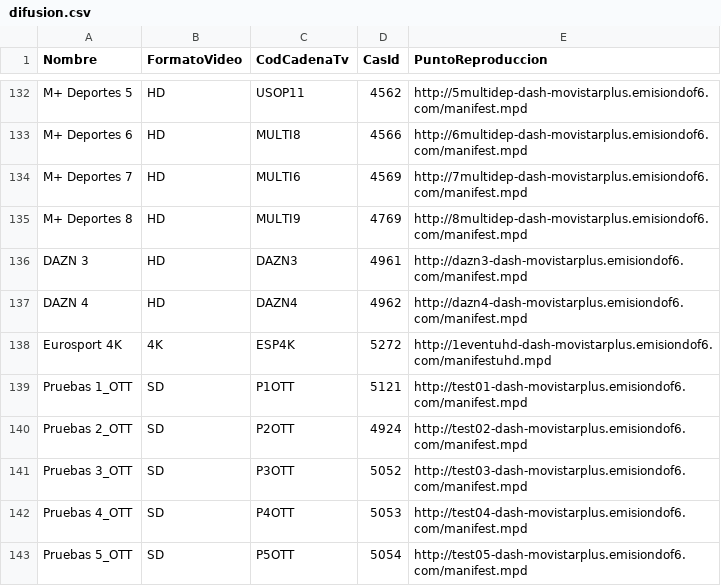
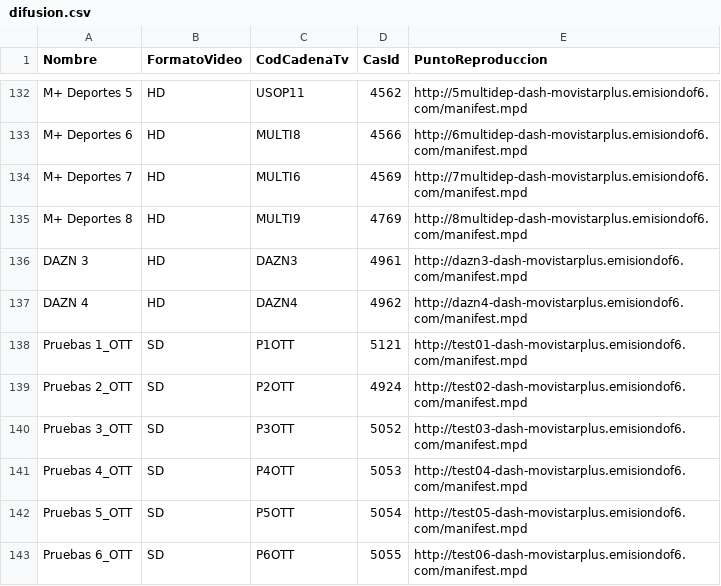
Before and after one commit to alicatesTEAM/Mfeed, a CSV file: difusion.csv, drawn as a sheet; only a part is shown, gaps mark what is left out; the shorter side is filled out with more unchanged rows.

```diff
--- a/difusion.csv
+++ b/difusion.csv
@@ -137,3 +137,2 @@ DAZN 3,HD,DAZN3,4961,http://dazn3-dash-movistarplus.emisiondof6.com/manifest.mpd
 DAZN 4,HD,DAZN4,4962,http://dazn4-dash-movistarplus.emisiondof6.com/manifest.mpd
-Eurosport 4K,4K,ESP4K,5272,http://1eventuhd-dash-movistarplus.emisiondof6.com/manifestuhd.mpd
 Pruebas 1_OTT,SD,P1OTT,5121,http://test01-dash-movistarplus.emisiondof6.com/manifest.mpd
```
Also changed, not shown: ott.csv.
